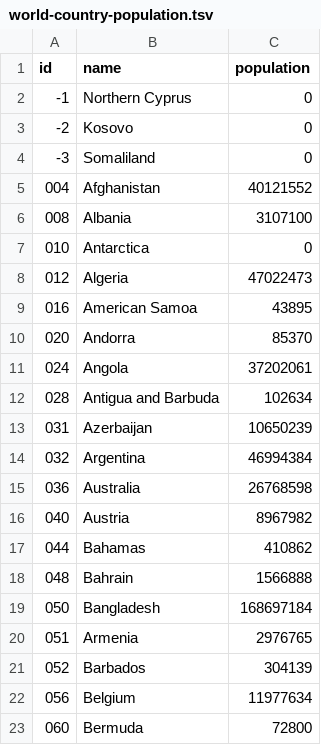
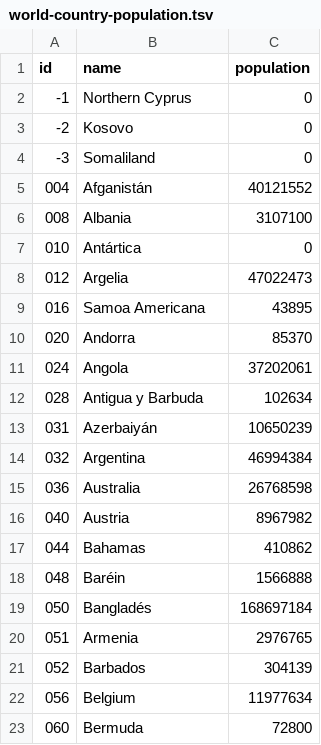
Before and after one commit to resquivel0810/resquivel, a TSV file: data/world-country-population.tsv, drawn as a sheet; only a part is shown.

Commit message:
change country names to spanish, partial

```diff
--- a/data/world-country-population.tsv
+++ b/data/world-country-population.tsv
@@ -4,11 +4,11 @@ id	name	population
 -3	Somaliland	0
-004	Afghanistan	40121552
+004	Afganistán	40121552
 008	Albania	3107100
-010	Antarctica	0
-012	Algeria	47022473
-016	American Samoa	43895
+010	Antártica	0
+012	Argelia	47022473
+016	Samoa Americana	43895
 020	Andorra	85370
 024	Angola	37202061
-028	Antigua and Barbuda	102634
-031	Azerbaijan	10650239
+028	Antigua y Barbuda	102634
+031	Azerbaiyán	10650239
 032	Argentina	46994384
@@ -17,4 +17,4 @@ id	name	population
 044	Bahamas	410862
-048	Bahrain	1566888
-050	Bangladesh	168697184
+048	Baréin	1566888
+050	Bangladés	168697184
 051	Armenia	2976765
```
